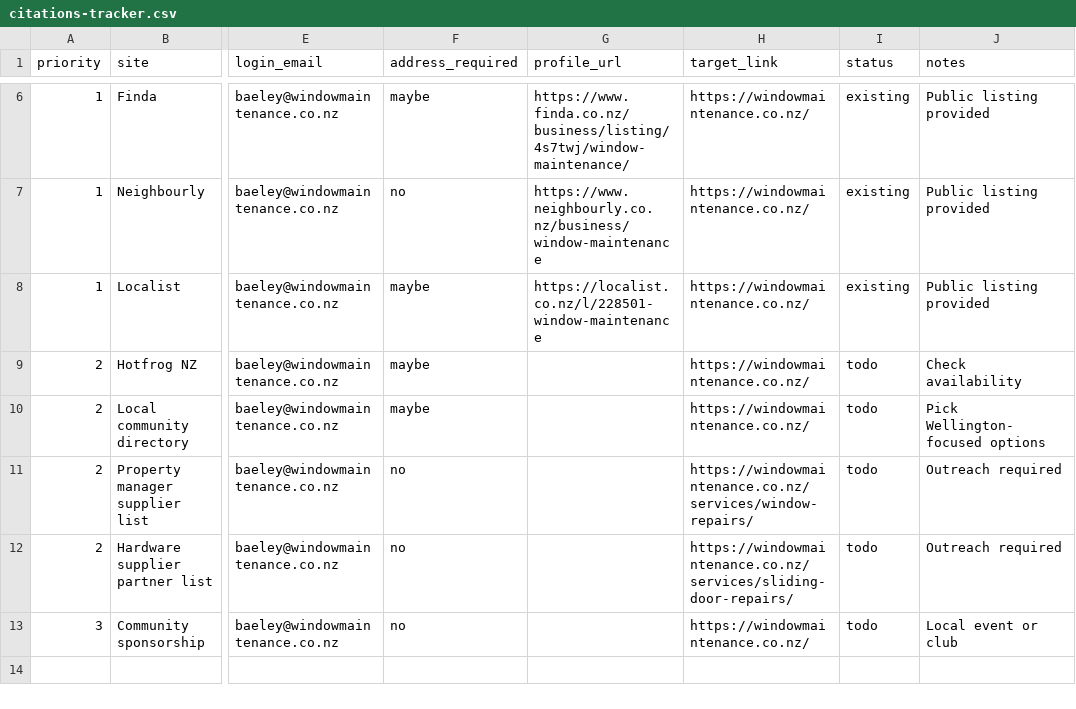
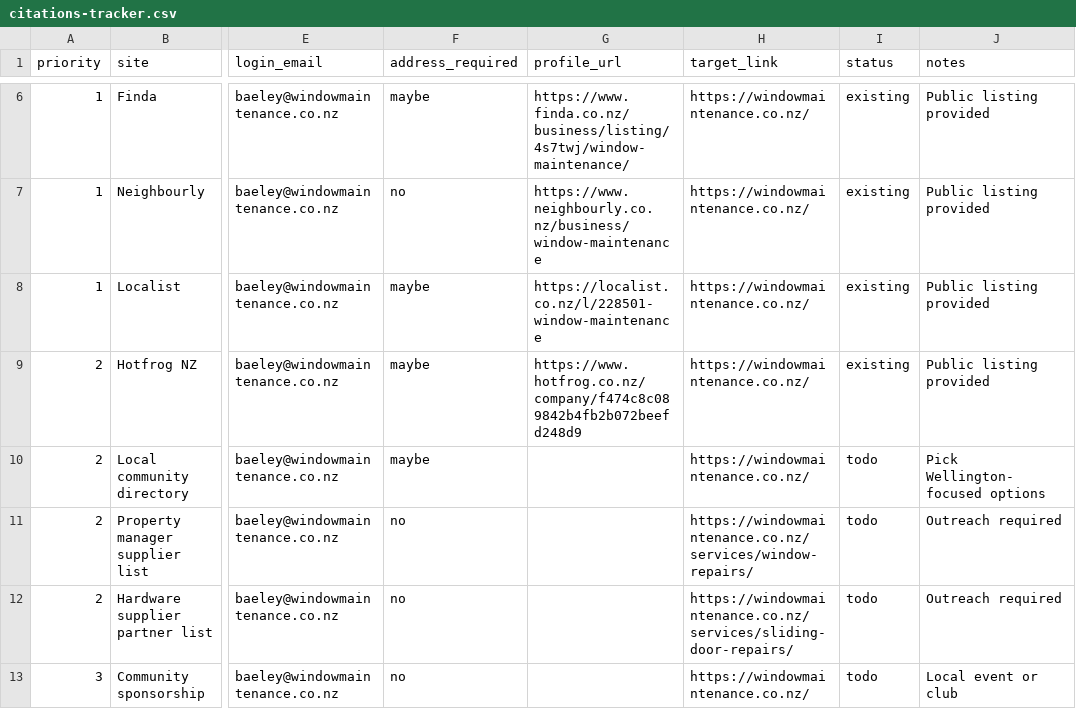
Before and after one commit to baeley-canning/WINDOW-MAINTENANCE, a CSV file: docs/seo/citations-tracker.csv, drawn as a sheet; only a part is shown, gaps mark what is left out; the diff names each change by its address in the sheet, - before the commit and + after, or states it on an @@ line.

Commit message:
Add

```diff
--- a/docs/seo/citations-tracker.csv
+++ b/docs/seo/citations-tracker.csv
-G9 (profile_url): (empty)
+G9 (profile_url): https://www.hotfrog.co.nz/company/f474c8c089842b4fb2b072beefd248d9
-I9 (status): todo
+I9 (status): existing
-J9 (notes): Check availability
+J9 (notes): Public listing provided
```
